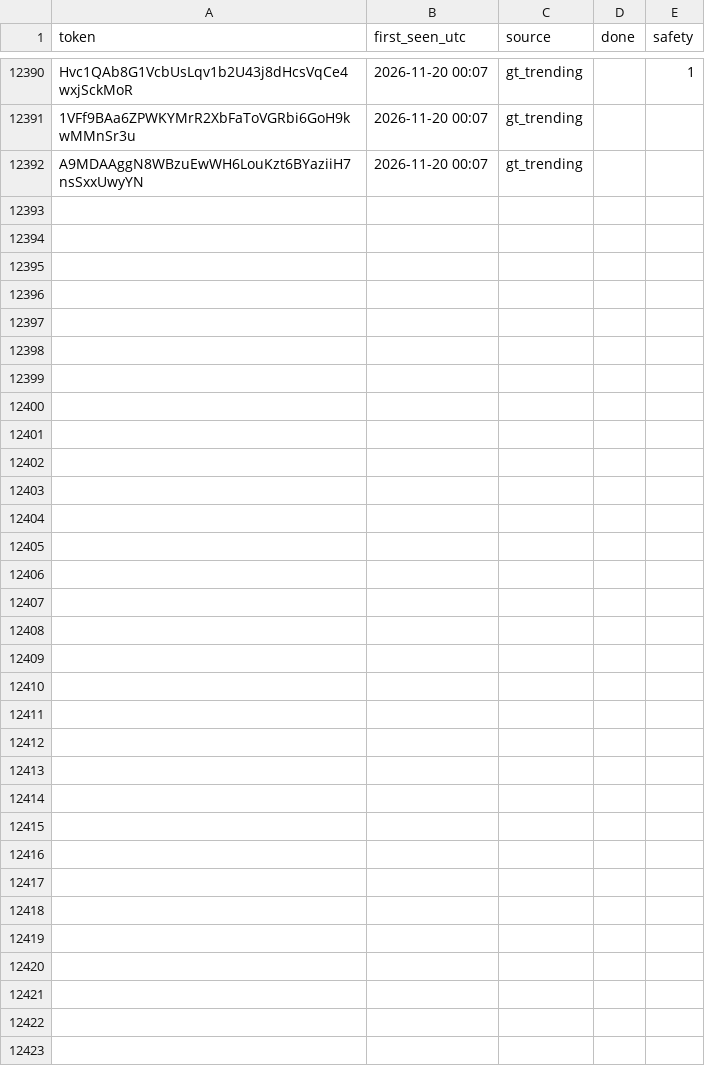
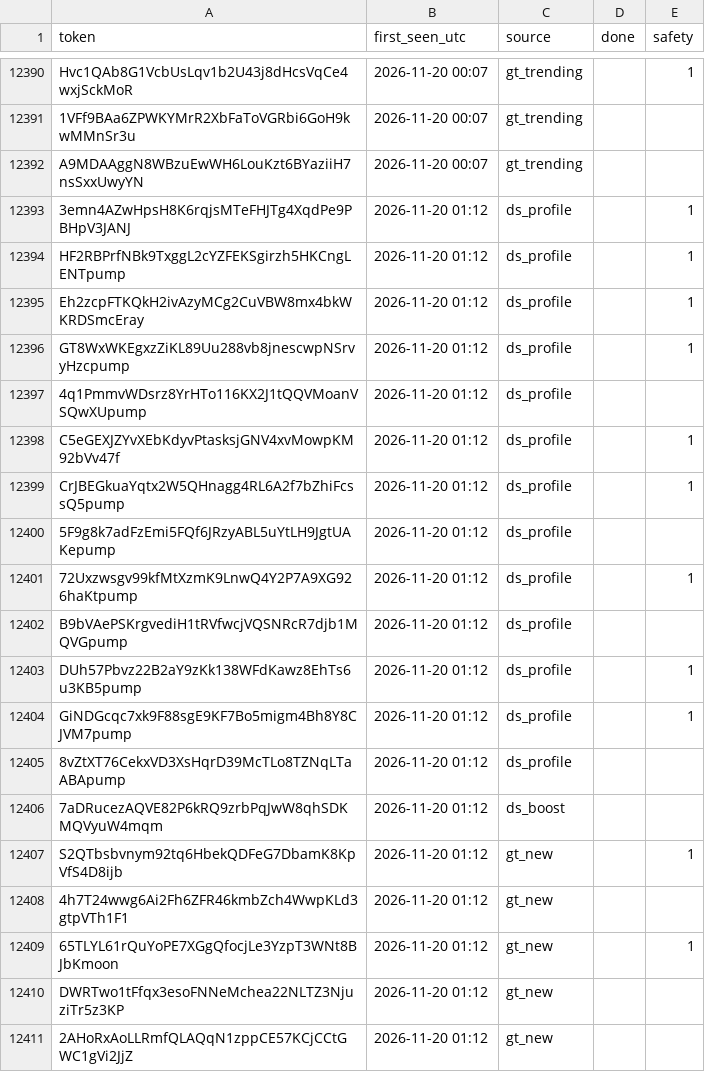
Before and after one commit to sachinbatra1971-byte/memecoin-research, a CSV file: data/tracked.csv, drawn as a sheet; only a part is shown, gaps mark what is left out; the diff covers the shown part only.

```diff
--- a/data/tracked.csv
+++ b/data/tracked.csv
@@ -12392 +12392,20 @@ Hvc1QAb8G1VcbUsLqv1b2U43j8dHcsVqCe4wxjSckMoR,2026-11-20 00:07,gt_trending,,1
 A9MDAAggN8WBzuEwWH6LouKzt6BYaziiH7nsSxxUwyYN,2026-11-20 00:07,gt_trending,,
+3emn4AZwHpsH8K6rqjsMTeFHJTg4XqdPe9PBHpV3JANJ,2026-11-20 01:12,ds_profile,,1
+HF2RBPrfNBk9TxggL2cYZFEKSgirzh5HKCngLENTpump,2026-11-20 01:12,ds_profile,,1
+Eh2zcpFTKQkH2ivAzyMCg2CuVBW8mx4bkWKRDSmcEray,2026-11-20 01:12,ds_profile,,1
+GT8WxWKEgxzZiKL89Uu288vb8jnescwpNSrvyHzcpump,2026-11-20 01:12,ds_profile,,1
+4q1PmmvWDsrz8YrHTo116KX2J1tQQVMoanVSQwXUpump,2026-11-20 01:12,ds_profile,,
+C5eGEXJZYvXEbKdyvPtasksjGNV4xvMowpKM92bVv47f,2026-11-20 01:12,ds_profile,,1
+CrJBEGkuaYqtx2W5QHnagg4RL6A2f7bZhiFcssQ5pump,2026-11-20 01:12,ds_profile,,1
+5F9g8k7adFzEmi5FQf6JRzyABL5uYtLH9JgtUAKepump,2026-11-20 01:12,ds_profile,,
+72Uxzwsgv99kfMtXzmK9LnwQ4Y2P7A9XG926haKtpump,2026-11-20 01:12,ds_profile,,1
+B9bVAePSKrgvediH1tRVfwcjVQSNRcR7djb1MQVGpump,2026-11-20 01:12,ds_profile,,
+DUh57Pbvz22B2aY9zKk138WFdKawz8EhTs6u3KB5pump,2026-11-20 01:12,ds_profile,,1
+GiNDGcqc7xk9F88sgE9KF7Bo5migm4Bh8Y8CJVM7pump,2026-11-20 01:12,ds_profile,,1
+8vZtXT76CekxVD3XsHqrD39McTLo8TZNqLTaABApump,2026-11-20 01:12,ds_profile,,
+7aDRucezAQVE82P6kRQ9zrbPqJwW8qhSDKMQVyuW4mqm,2026-11-20 01:12,ds_boost,,
+S2QTbsbvnym92tq6HbekQDFeG7DbamK8KpVfS4D8ijb,2026-11-20 01:12,gt_new,,1
+4h7T24wwg6Ai2Fh6ZFR46kmbZch4WwpKLd3gtpVTh1F1,2026-11-20 01:12,gt_new,,
+65TLYL61rQuYoPE7XGgQfocjLe3YzpT3WNt8BJbKmoon,2026-11-20 01:12,gt_new,,1
+DWRTwo1tFfqx3esoFNNeMchea22NLTZ3NjuziTr5z3KP,2026-11-20 01:12,gt_new,,
+2AHoRxAoLLRmfQLAQqN1zppCE57KCjCCtGWC1gVi2JjZ,2026-11-20 01:12,gt_new,,
```
Also changed, not shown: 16 added rows and 13 edited cells elsewhere in this file, data/candidates.csv, 2 other files.
